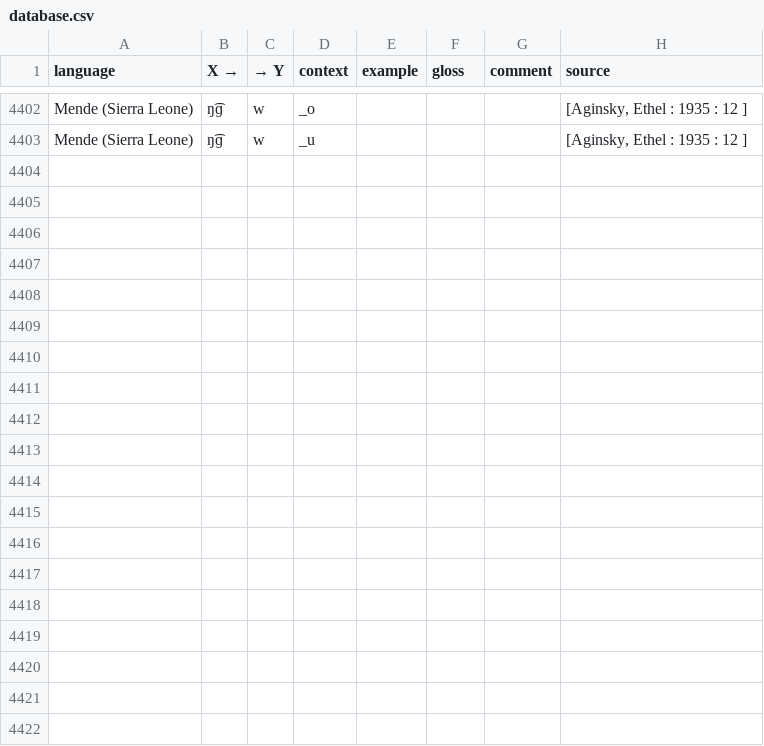
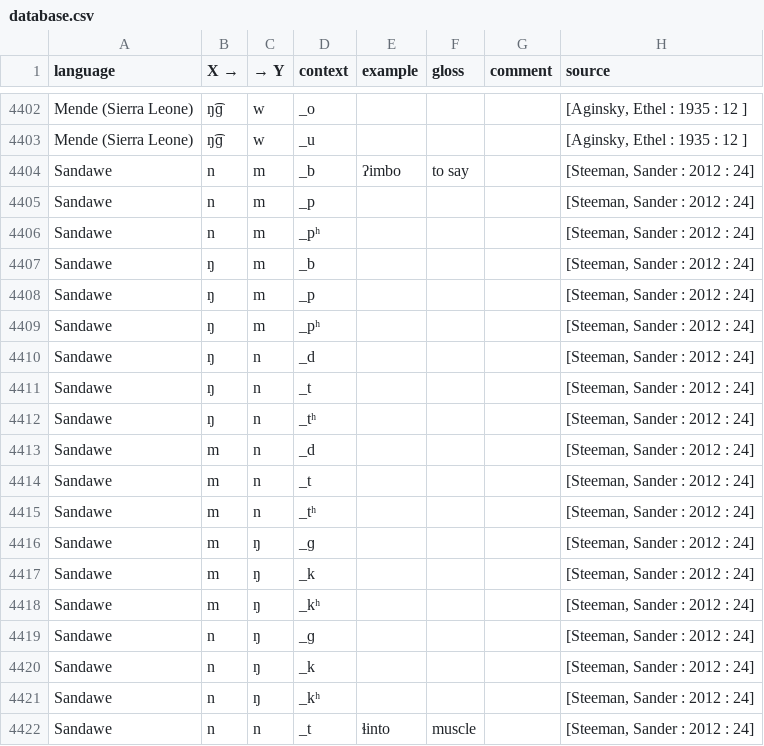
Before and after one commit to agricolamz/wcad, a CSV file: database.csv, drawn as a sheet; only a part is shown, gaps mark what is left out; the diff covers the shown part only; the diff names each change by its address in the sheet, - before the commit and + after, or states it on an @@ line.

Commit message:
add data from Sandawe

```diff
--- a/database.csv
+++ b/database.csv
+row 4404: Sandawe | n | m | _b | ʔimbo | to say |  | [Steeman, Sander : 2012 : 24]
+row 4405: Sandawe | n | m | _p |  |  |  | [Steeman, Sander : 2012 : 24]
+row 4406: Sandawe | n | m | _pʰ |  |  |  | [Steeman, Sander : 2012 : 24]
+row 4407: Sandawe | ŋ | m | _b |  |  |  | [Steeman, Sander : 2012 : 24]
+row 4408: Sandawe | ŋ | m | _p |  |  |  | [Steeman, Sander : 2012 : 24]
+row 4409: Sandawe | ŋ | m | _pʰ |  |  |  | [Steeman, Sander : 2012 : 24]
+row 4410: Sandawe | ŋ | n | _d |  |  |  | [Steeman, Sander : 2012 : 24]
+row 4411: Sandawe | ŋ | n | _t |  |  |  | [Steeman, Sander : 2012 : 24]
+row 4412: Sandawe | ŋ | n | _tʰ |  |  |  | [Steeman, Sander : 2012 : 24]
+row 4413: Sandawe | m | n | _d |  |  |  | [Steeman, Sander : 2012 : 24]
+row 4414: Sandawe | m | n | _t |  |  |  | [Steeman, Sander : 2012 : 24]
+row 4415: Sandawe | m | n | _tʰ |  |  |  | [Steeman, Sander : 2012 : 24]
+row 4416: Sandawe | m | ŋ | _ɡ |  |  |  | [Steeman, Sander : 2012 : 24]
+row 4417: Sandawe | m | ŋ | _k |  |  |  | [Steeman, Sander : 2012 : 24]
+row 4418: Sandawe | m | ŋ | _kʰ |  |  |  | [Steeman, Sander : 2012 : 24]
+row 4419: Sandawe | n | ŋ | _ɡ |  |  |  | [Steeman, Sander : 2012 : 24]
+row 4420: Sandawe | n | ŋ | _k |  |  |  | [Steeman, Sander : 2012 : 24]
+row 4421: Sandawe | n | ŋ | _kʰ |  |  |  | [Steeman, Sander : 2012 : 24]
+row 4422: Sandawe | n | n | _t | ɬinto | muscle |  | [Steeman, Sander : 2012 : 24]
```
Also changed, not shown: 14 added rows elsewhere in this file, bibliography.csv, 1 other file.
